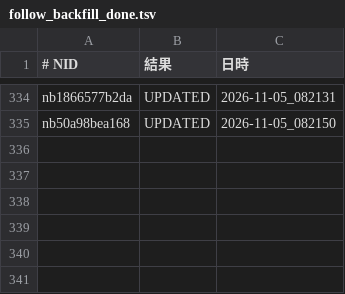
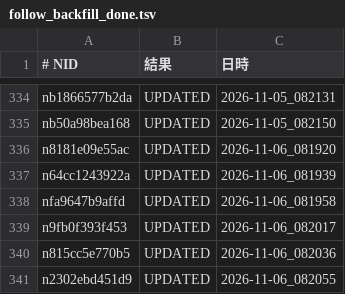
Before and after one commit to tyutyutakokaina81-netizen/agent-team, a TSV file: ops/follow_backfill_done.tsv, drawn as a sheet; only a part is shown, gaps mark what is left out; the diff names each change by its address in the sheet, - before the commit and + after, or states it on an @@ line.

```diff
--- a/ops/follow_backfill_done.tsv
+++ b/ops/follow_backfill_done.tsv
+row 336: n8181e09e55ac | UPDATED | 2026-11-06_081920
+row 337: n64cc1243922a | UPDATED | 2026-11-06_081939
+row 338: nfa9647b9affd | UPDATED | 2026-11-06_081958
+row 339: n9fb0f393f453 | UPDATED | 2026-11-06_082017
+row 340: n815cc5e770b5 | UPDATED | 2026-11-06_082036
+row 341: n2302ebd451d9 | UPDATED | 2026-11-06_082055
```
Also changed, not shown: ops/english_backfill_done.tsv, ops/english_backfill_todo.tsv, 22 other files.
